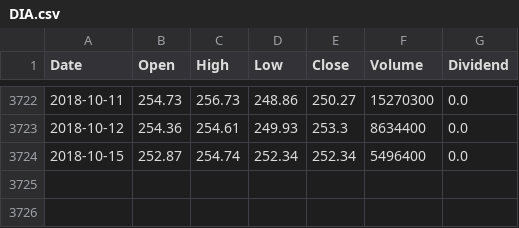
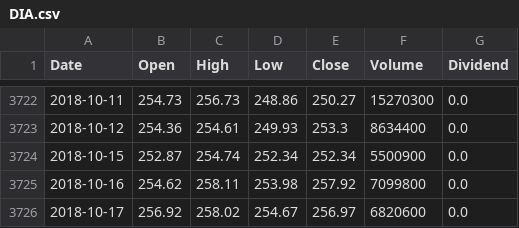
Before and after one commit to apokrif333/Portfolio_Viz, a CSV file: exportTables/DIA.csv, drawn as a sheet; only a part is shown, gaps mark what is left out.

```diff
--- a/exportTables/DIA.csv
+++ b/exportTables/DIA.csv
@@ -3723,2 +3723,4 @@ Date,Open,High,Low,Close,Volume,Dividend
 2018-10-12,254.36,254.61,249.93,253.3,8634400,0.0
-2018-10-15,252.87,254.74,252.34,252.34,5496400,0.0
+2018-10-15,252.87,254.74,252.34,252.34,5500900,0.0
+2018-10-16,254.62,258.11,253.98,257.92,7099800,0.0
+2018-10-17,256.92,258.02,254.67,256.97,6820600,0.0
```
Also changed, not shown: exportTables/IEF.csv, exportTables/IEI.csv, 5 other files.
